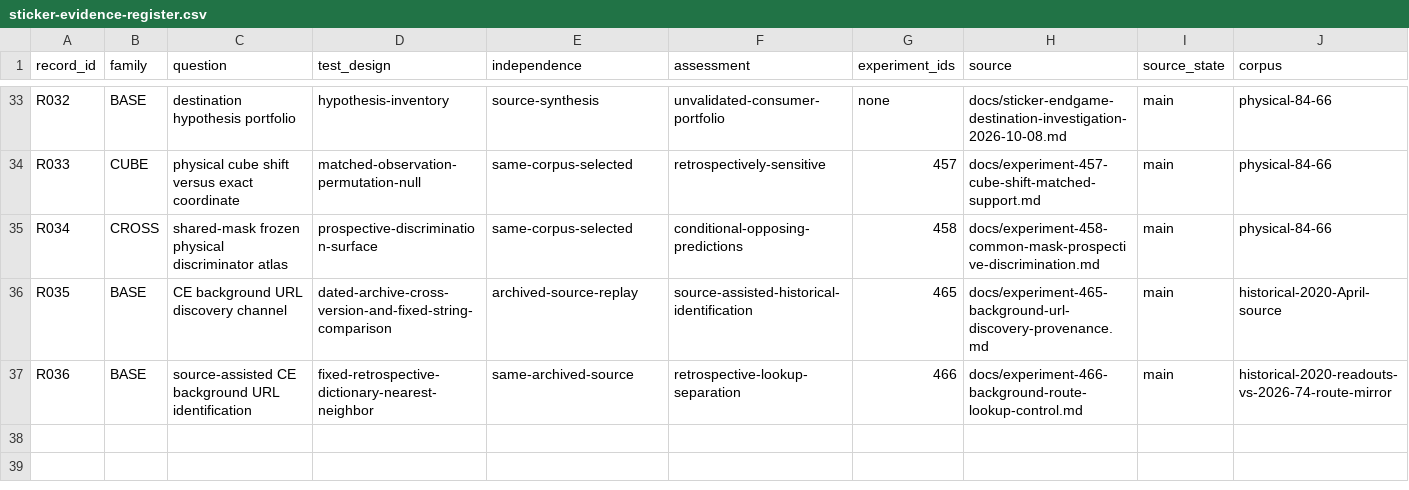
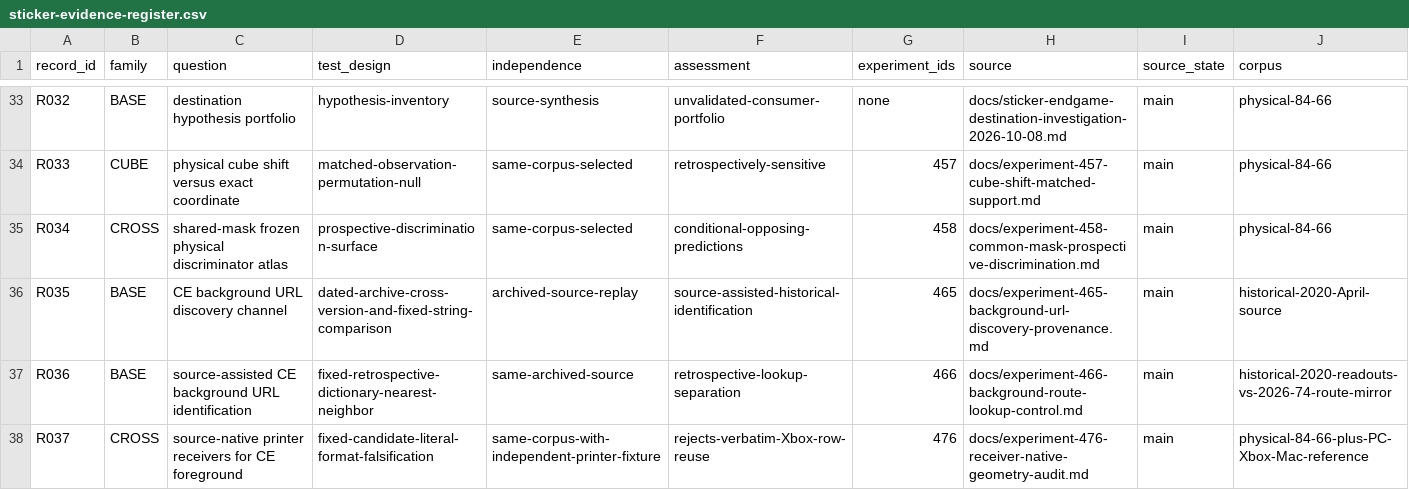
Before and after one commit to gamesbyian/GRA-EDISNI, a CSV file: data/sticker-evidence-register.csv, drawn as a sheet; only a part is shown, gaps mark what is left out; rows hold the shown columns only; the diff names each change by its address in the sheet, - before the commit and + after, or states it on an @@ line.

Commit message:
evidence: add bounded printer receiver negative and poster source geometry controls

```diff
--- a/data/sticker-evidence-register.csv
+++ b/data/sticker-evidence-register.csv
+row 38: R037 | CROSS | source-native printer receivers for CE foreground | fixed-candidate-literal-format-falsification | same-corpus-with-independent-printer-fixture | rejects-verbatim-Xbox-row-reuse | 476 | docs/experiment-476-receiver-native-geometry-audit.md | main | physical-84-66-plus-PC-Xbox-Mac-reference
```
